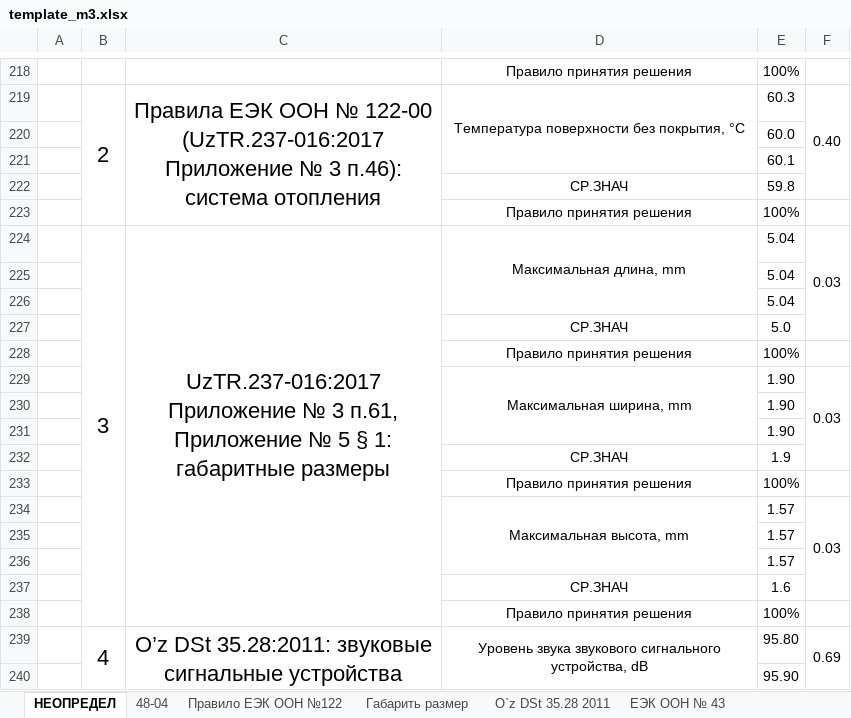
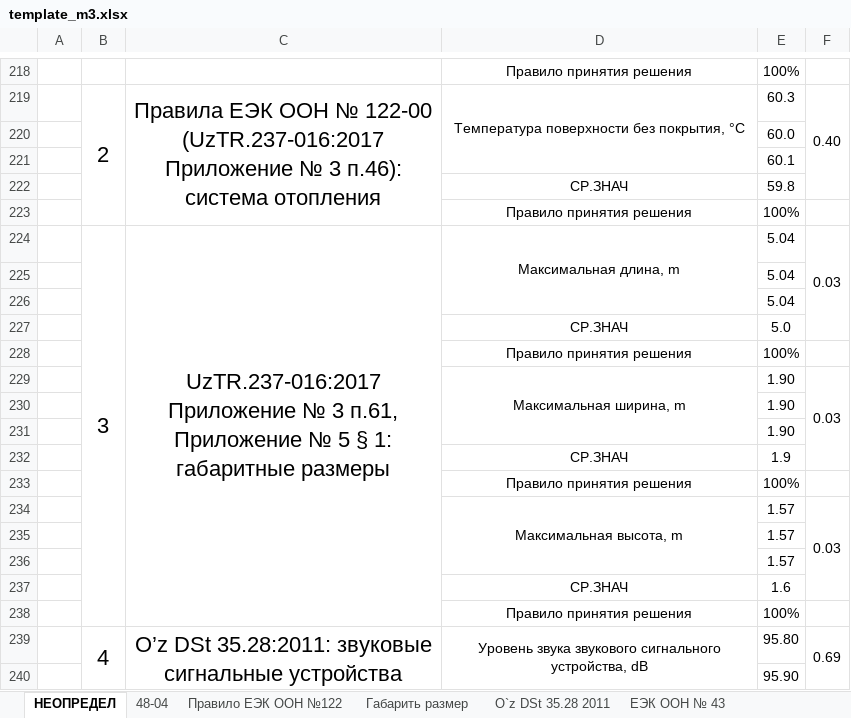
Before and after one commit to DalerK5/Siteprtcl, an Excel workbook: m2_m3/template_m3.xlsx, sheet НЕОПРЕДЕЛ, drawn as a sheet; only a part is shown, gaps mark what is left out; values as stored, in another font and other column widths than the file's, no borders; the diff names each change by its address in the sheet, - before the commit and + after, or states it on an @@ line.

```diff
--- a/m2_m3/template_m3.xlsx (sheet НЕОПРЕДЕЛ)
+++ b/m2_m3/template_m3.xlsx (sheet НЕОПРЕДЕЛ)
-D224: Максимальная длина, mm
+D224: Максимальная длина, m
-D229: Максимальная ширина, mm
+D229: Максимальная ширина, m
-D234: Максимальная высота, mm
+D234: Максимальная высота, m
```
Also changed, not shown: m2/template_m2.xlsx.
